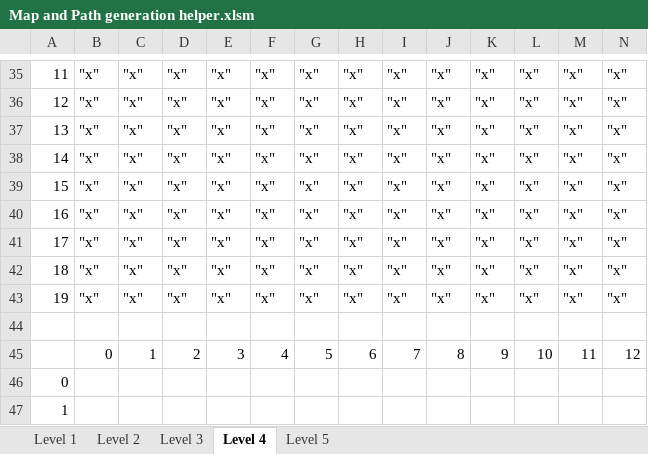
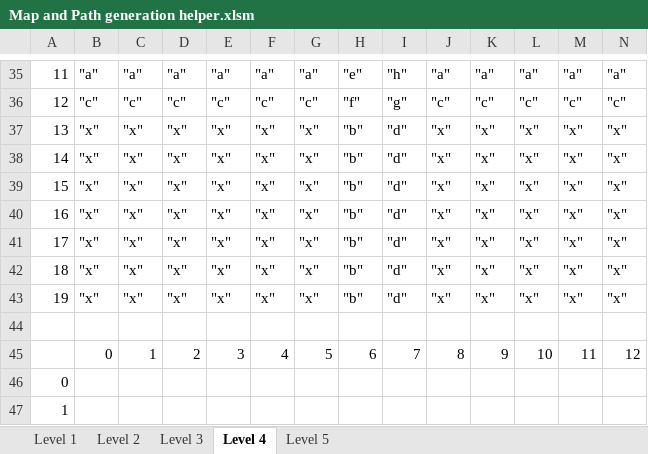
Before and after one commit to jdfa14/Tower-Defense-Glut-Opengl, an Excel workbook: Map and Path generation helper.xlsm, sheet Level 4, drawn as a sheet; only a part is shown, gaps mark what is left out; values as stored, in another font and other column widths than the file's, no borders; the diff covers the shown part only; the diff names each change by its address in the sheet, - before the commit and + after, or states it on an @@ line.

```diff
--- a/Map and Path generation helper.xlsm (sheet Level 4)
+++ b/Map and Path generation helper.xlsm (sheet Level 4)
-B35: "x"
+B35: "a"
-C35: "x"
+C35: "a"
-D35: "x"
+D35: "a"
-E35: "x"
+E35: "a"
-F35: "x"
+F35: "a"
-G35: "x"
+G35: "a"
-H35: "x"
+H35: "e"
-I35: "x"
+I35: "h"
-J35: "x"
+J35: "a"
-K35: "x"
+K35: "a"
-L35: "x"
+L35: "a"
-M35: "x"
+M35: "a"
-N35: "x"
+N35: "a"
-B36: "x"
+B36: "c"
-C36: "x"
+C36: "c"
-D36: "x"
+D36: "c"
-E36: "x"
+E36: "c"
-F36: "x"
+F36: "c"
-G36: "x"
+G36: "c"
-H36: "x"
+H36: "f"
-I36: "x"
+I36: "g"
-J36: "x"
+J36: "c"
-K36: "x"
+K36: "c"
-L36: "x"
+L36: "c"
-M36: "x"
+M36: "c"
-N36: "x"
+N36: "c"
-H37:H43: "x"
+H37:H43: "b"
-I37:I43: "x"
+I37:I43: "d"
```
Also changed, not shown: 20 added rows, 20 removed rows and 83 edited cells elsewhere in this sheet, sheet Level 5, sheet Level 2, sheet Level 3, sheet Level 1, 1 other file.
